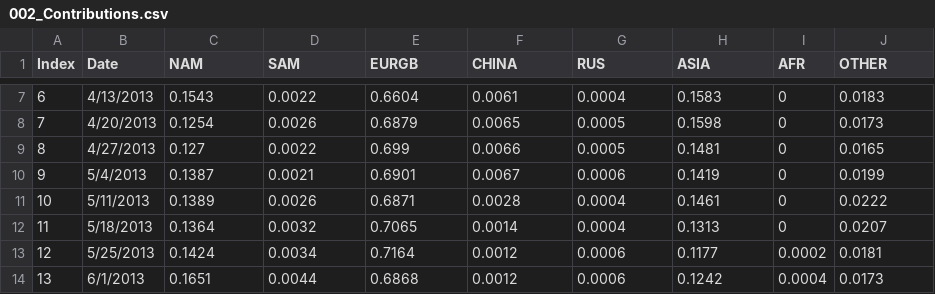
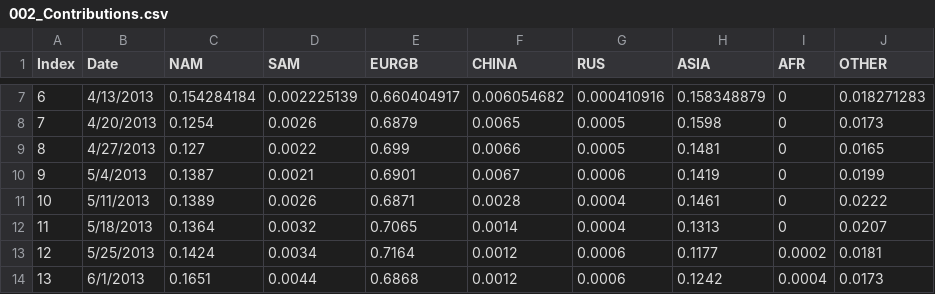
Before and after one commit to Isilvorn/bc_map_project, a CSV file: data/002_Contributions.csv, drawn as a sheet; only a part is shown, gaps mark what is left out; the diff covers the shown part only.

```diff
--- a/data/002_Contributions.csv
+++ b/data/002_Contributions.csv
@@ -7,2 +7,2 @@
-6,4/13/2013,0.1543,0.0022,0.6604,0.0061,0.0004,0.1583,0,0.0183
+6,4/13/2013,0.154284184,0.002225139,0.660404917,0.006054682,0.000410916,0.158348879,0,0.018271283
 7,4/20/2013,0.1254,0.0026,0.6879,0.0065,0.0005,0.1598,0,0.0173
```
Also changed, not shown: 29 edited cells elsewhere in this file.
